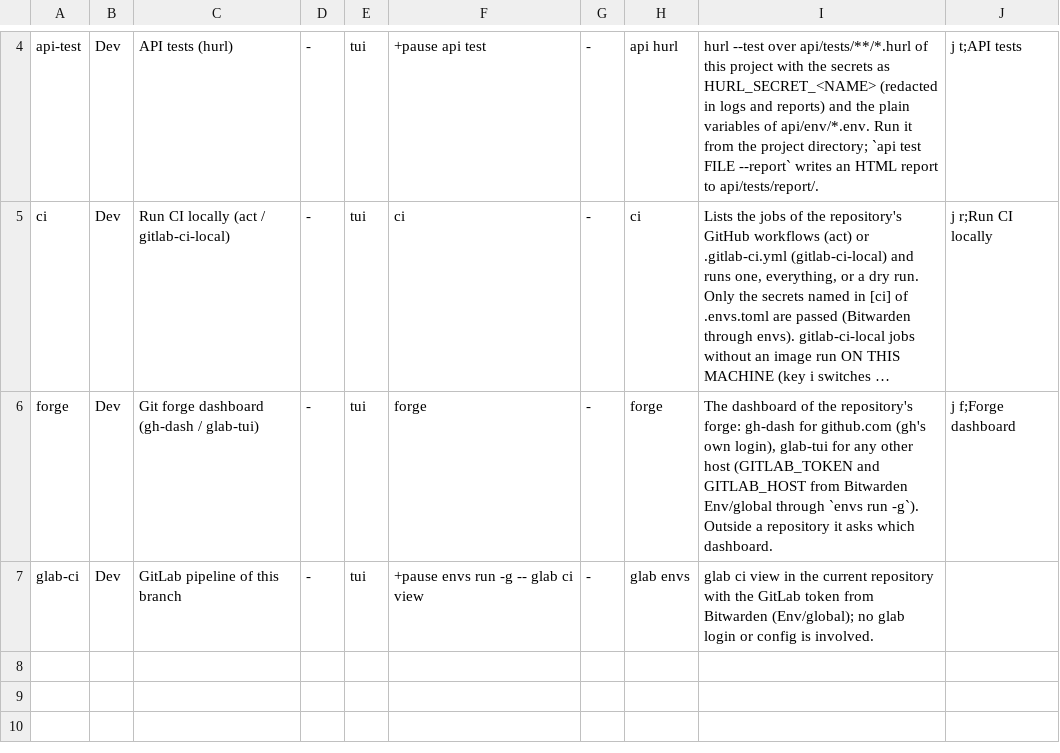
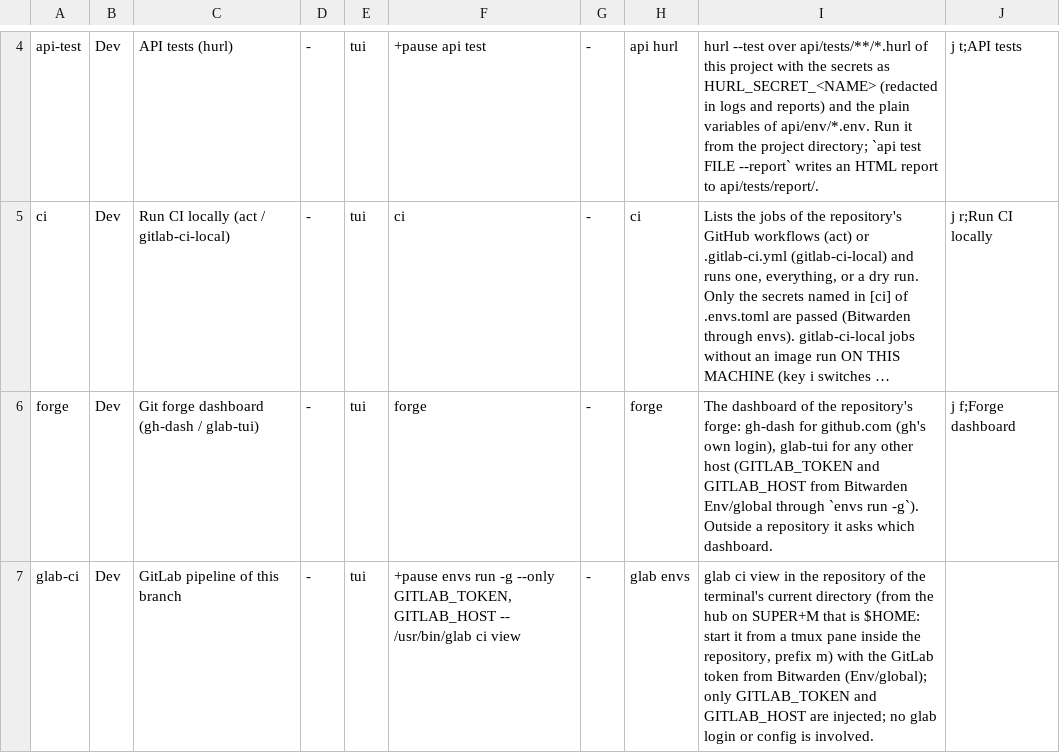
Before and after one commit to brizzinck/dotfiles, a TSV file: .config/hub/actions.d/dev-d.tsv, drawn as a sheet; only a part is shown, gaps mark what is left out; long unchanged cells end in …; the diff names each change by its address in the sheet, - before the commit and + after, or states it on an @@ line.

```diff
--- a/.config/hub/actions.d/dev-d.tsv
+++ b/.config/hub/actions.d/dev-d.tsv
-F7: …run -g -- glab ci view
+F7: …run -g --only GITLAB_TOKEN,GITLAB_HOST -- /usr/bin/glab ci view
-I7: …in the current repository with the GitLab token from Bitwarden (Env/global); no glab…
+I7: …in the repository of the terminal's current directory (from the hub on SUPER+M that is $HOME: start it from a tmux pane inside the repository, prefix m) with the GitLab token from Bitwarden (Env/global); only GITLAB_TOKEN and GITLAB_HOST are injected; no glab…
```
Also changed, not shown: 18 other files.
